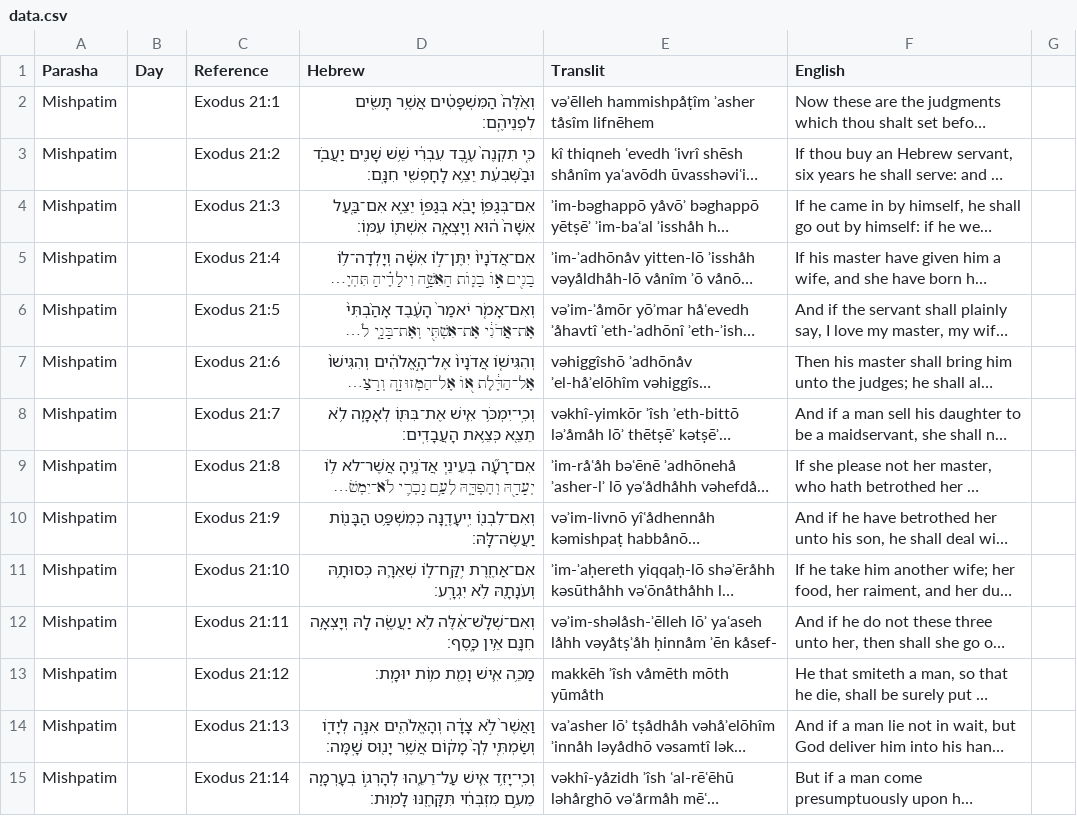
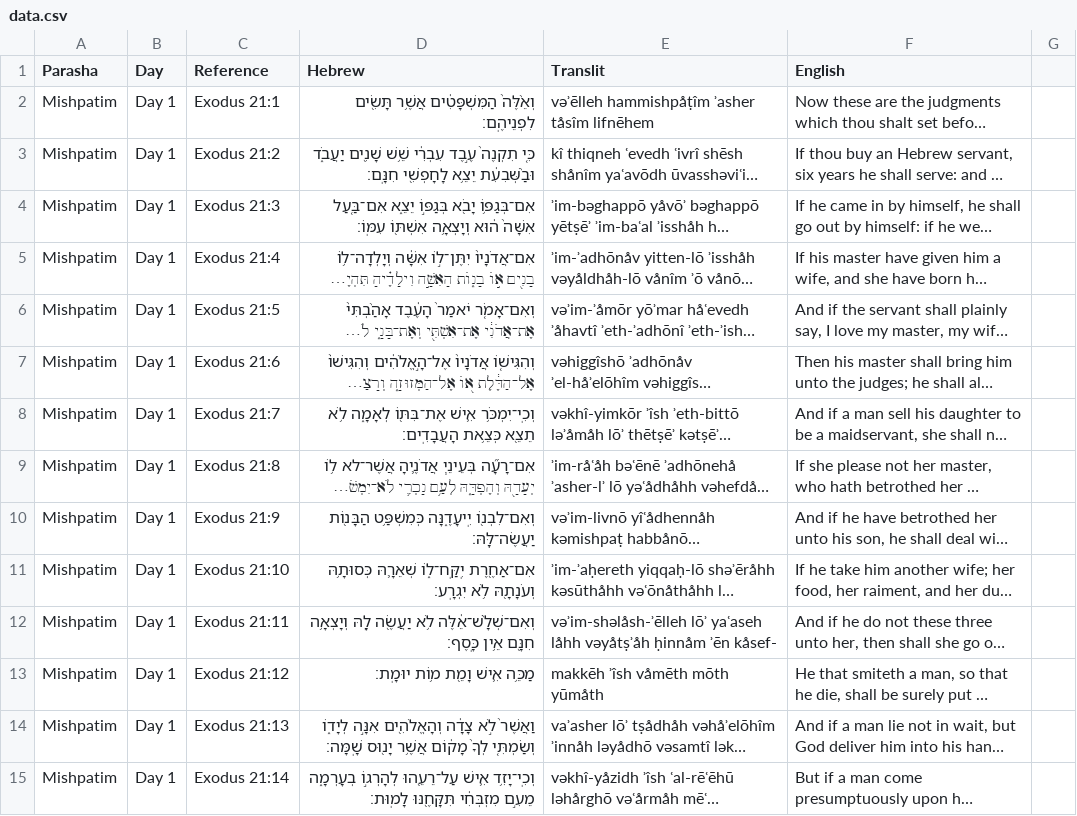
Before and after one commit to MosesGummadi/Tanakh, a CSV file: data.csv, drawn as a sheet; only a part is shown; long unchanged cells end in …; the diff covers the shown part only; the diff names each change by its address in the sheet, - before the commit and + after, or states it on an @@ line.

Commit message:
Add files via upload

```diff
--- a/data.csv
+++ b/data.csv
-B2:B15 (Day): (empty)
+B2:B15 (Day): Day 1
```
Also changed, not shown: 114 edited cells elsewhere in this file.
